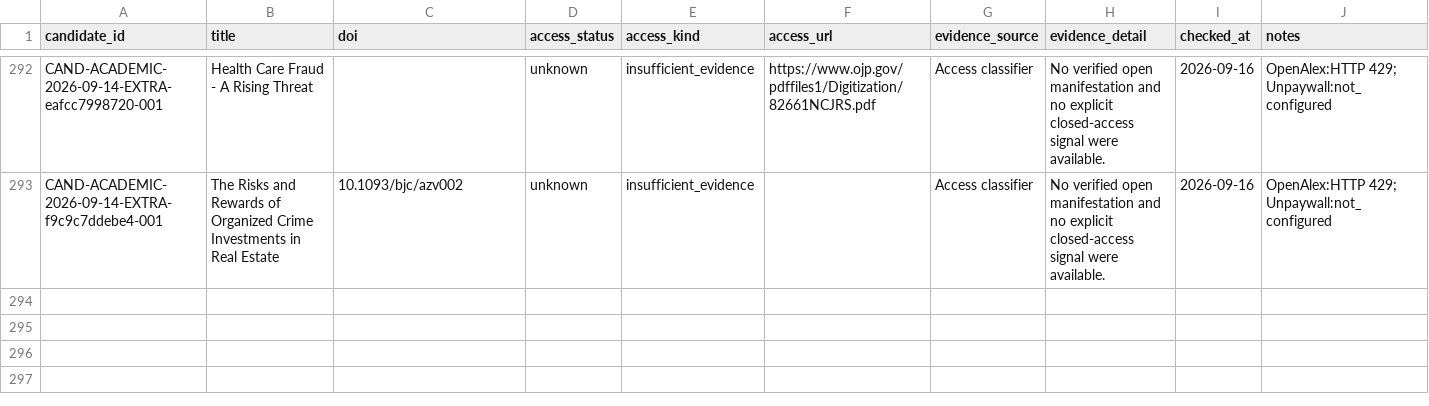
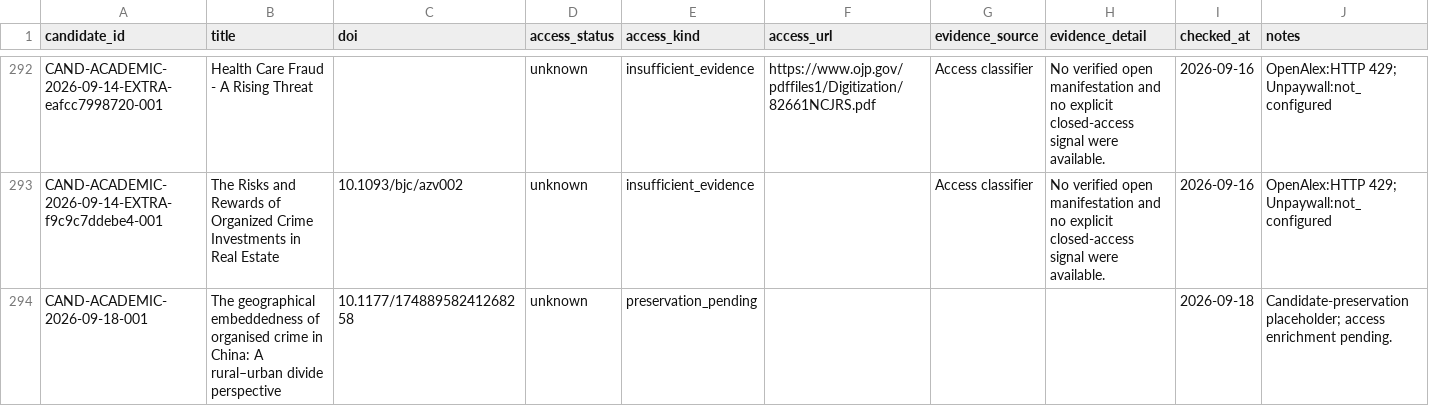
Before and after one commit to colazeta/criminal_infiltration_in_legal_economy_review, a CSV file: data/curation/access_coverage.csv, drawn as a sheet; only a part is shown, gaps mark what is left out; the diff names each change by its address in the sheet, - before the commit and + after, or states it on an @@ line.

```diff
--- a/data/curation/access_coverage.csv
+++ b/data/curation/access_coverage.csv
+row 294: CAND-ACADEMIC-2026-09-18-001 | The geographical embeddedness of organised crime in China: A rural–urban divide perspective | 10.1177/17488958241268258 | unknown | preservation_pending |  |  |  | 2026-09-18 | Candidate-preservation placeholder; access enrichment pending.
```
Also changed, not shown: data/curation/abstract_coverage.csv, data/curation/retrieval_coverage.csv, 4 other files.
